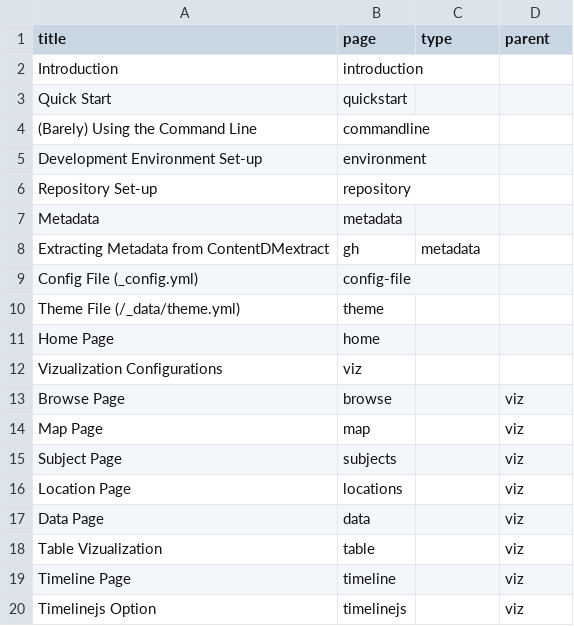
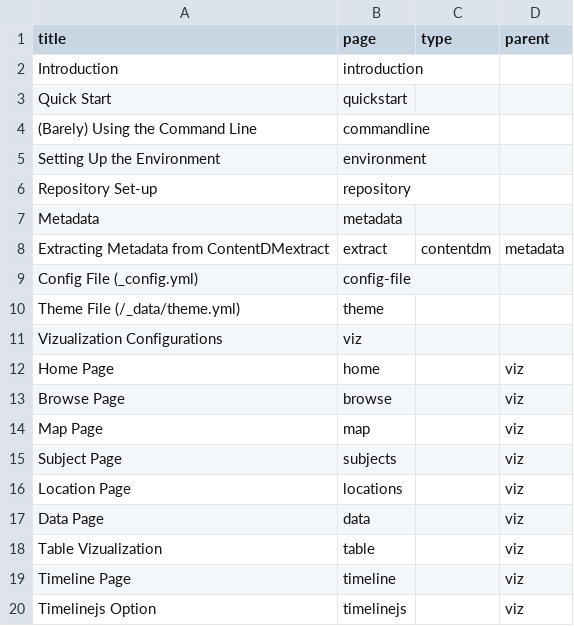
Before and after one commit to CollectionBuilder/collectionbuilder.github.io, a CSV file: _data/docs-nav.csv, drawn as a sheet.

```diff
--- a/_data/docs-nav.csv
+++ b/_data/docs-nav.csv
@@ -4,10 +4,10 @@ Quick Start,quickstart,,
 (Barely) Using the Command Line,commandline,,
-Development Environment Set-up,environment,,
+Setting Up the Environment,environment,,
 Repository Set-up,repository,,
 Metadata,metadata,,
-Extracting Metadata from ContentDMextract,gh,metadata
+Extracting Metadata from ContentDMextract,extract,contentdm,metadata
 Config File (_config.yml),config-file,,
 Theme File (/_data/theme.yml),theme,,
-Home Page,home,,
 Vizualization Configurations,viz,
+Home Page,home,,viz
 Browse Page,browse,,viz
```
Also changed, not shown: 10 other files.
